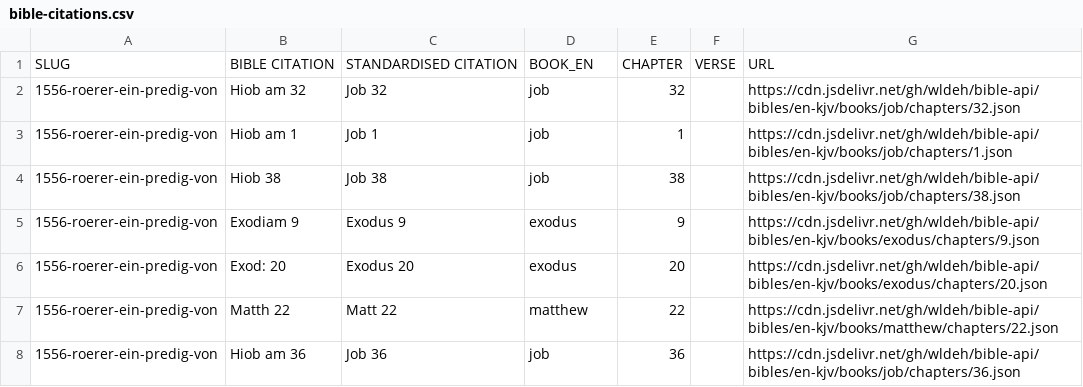
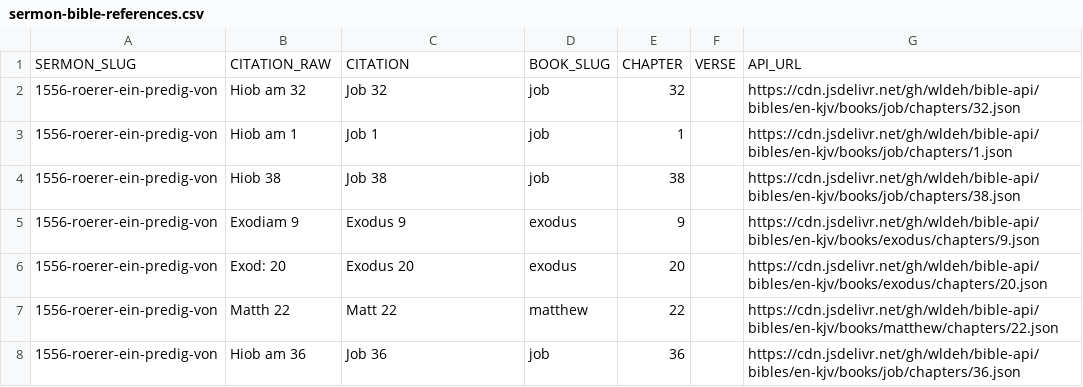
Before and after one commit to lucagiovannini7/little-ice-age, a CSV file: metadata/sermon-bible-references.csv (was metadata/bible-citations.csv), drawn as a sheet; only a part is shown.

```diff
--- a/metadata/bible-citations.csv
+++ b/metadata/sermon-bible-references.csv
@@ -1,2 +1,2 @@
-SLUG,BIBLE CITATION,STANDARDISED CITATION,BOOK_EN,CHAPTER,VERSE,URL
+SERMON_SLUG,CITATION_RAW,CITATION,BOOK_SLUG,CHAPTER,VERSE,API_URL
 1556-roerer-ein-predig-von,Hiob am 32,Job 32,job,32,,https://cdn.jsdelivr.net/gh/wldeh/bible-api/bibles/en-kjv/books/job/chapters/32.json
```
Also changed, not shown: metadata/sermon-weather-phenomena.csv, metadata/weather-events.csv, 19 other files.
